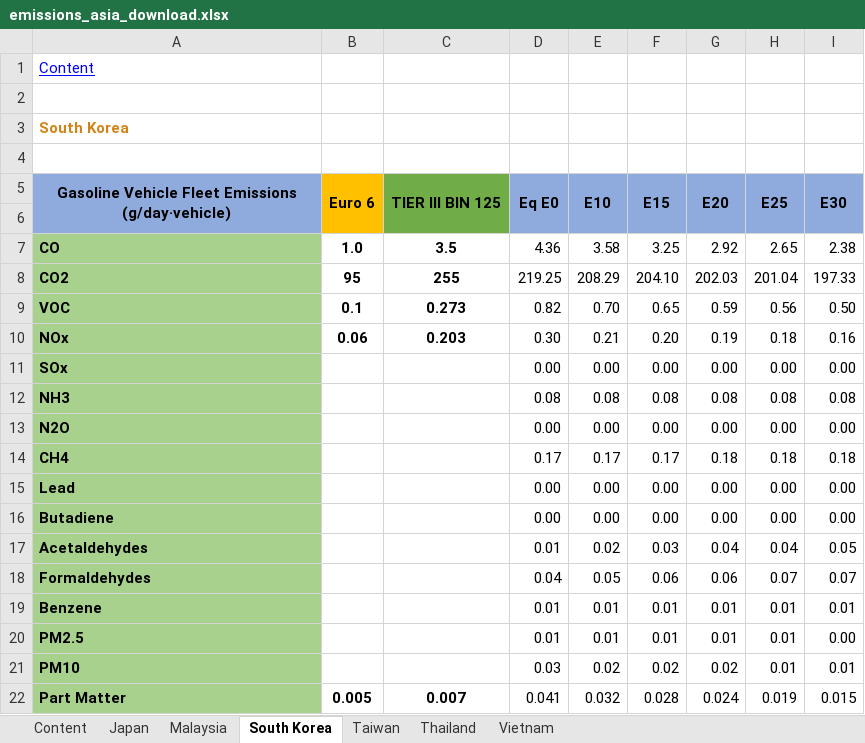
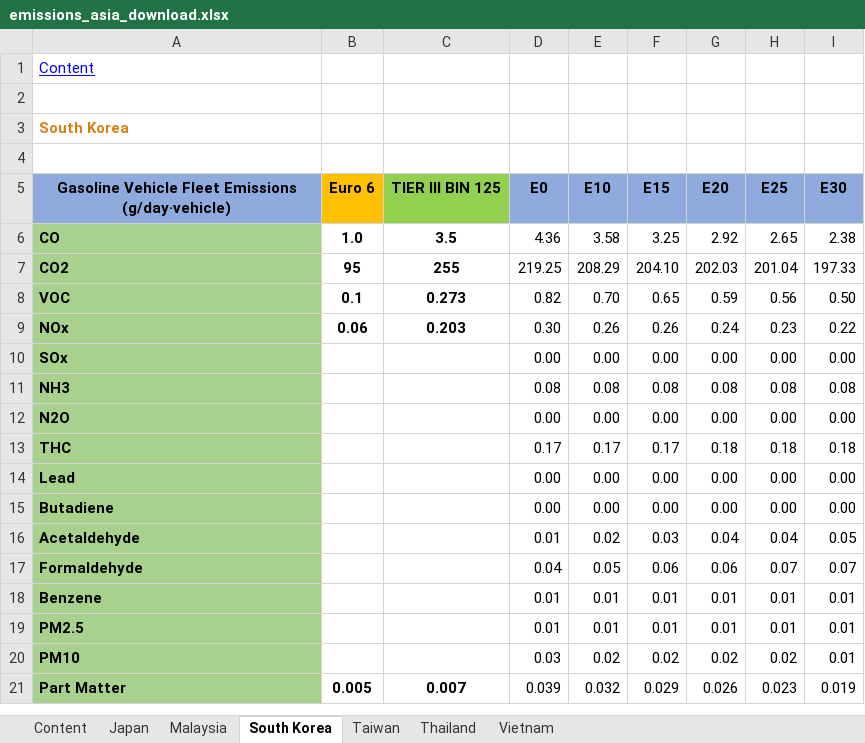
Before and after one commit to briansil1/lta-ethanol-production, an Excel workbook: storage/app/pdfs/emissions_asia_download.xlsx, sheet South Korea, drawn as a sheet; values as stored, in another font and other column widths than the file's, no borders; removed rows and columns are numbered as before the commit, all else as after; the diff names each change by its address in the sheet, - before the commit and + after, or states it on an @@ line.

```diff
--- a/storage/app/pdfs/emissions_asia_download.xlsx (sheet South Korea)
+++ b/storage/app/pdfs/emissions_asia_download.xlsx (sheet South Korea)
-A5:A6 merged
-B5:B6 merged
-C5 fill: #70AD47
+C5 fill: #92D050
-C5:C6 merged
-D5: Eq E0
+D5: E0
-D5:D6 merged
-E5:E6 merged
-F5:F6 merged
-G5:G6 merged
-H5:H6 merged
-I5:I6 merged
-row 6: (empty)
-E9: 0.21
+E9: 0.26
-F9: 0.20
+F9: 0.26
-G9: 0.19
+G9: 0.24
-H9: 0.18
+H9: 0.23
-I9: 0.16
+I9: 0.22
-A13: CH4
+A13: THC
-A16: Acetaldehydes
+A16: Acetaldehyde
-A17: Formaldehydes
+A17: Formaldehyde
-I19: 0.00
+I19: 0.01
-H20: 0.01
+H20: 0.02
-D21: 0.041
+D21: 0.039
-F21: 0.028
+F21: 0.029
-G21: 0.024
+G21: 0.026
-H21: 0.019
+H21: 0.023
-I21: 0.015
+I21: 0.019
```
Also changed, not shown: sheet Taiwan, sheet Malaysia, sheet Japan, sheet Vietnam, sheet Thailand, storage/app/pdfs/blending_asia_components.xlsx, storage/app/pdfs/ghg_asia_download.xlsx, 22 other files.
